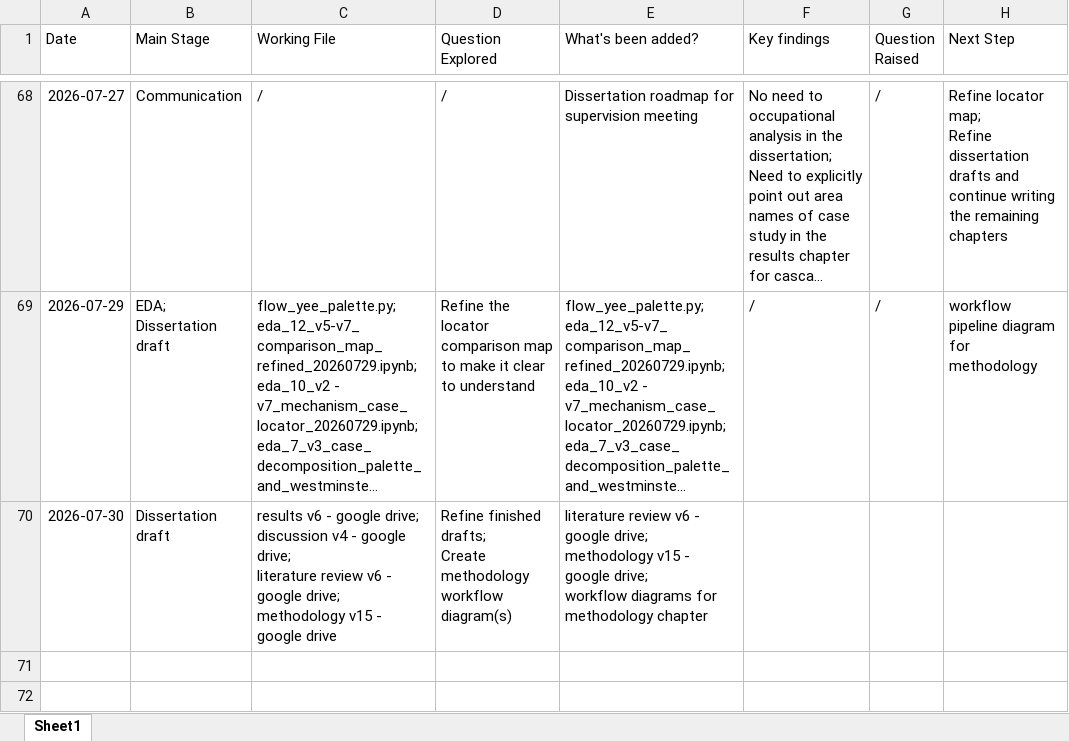
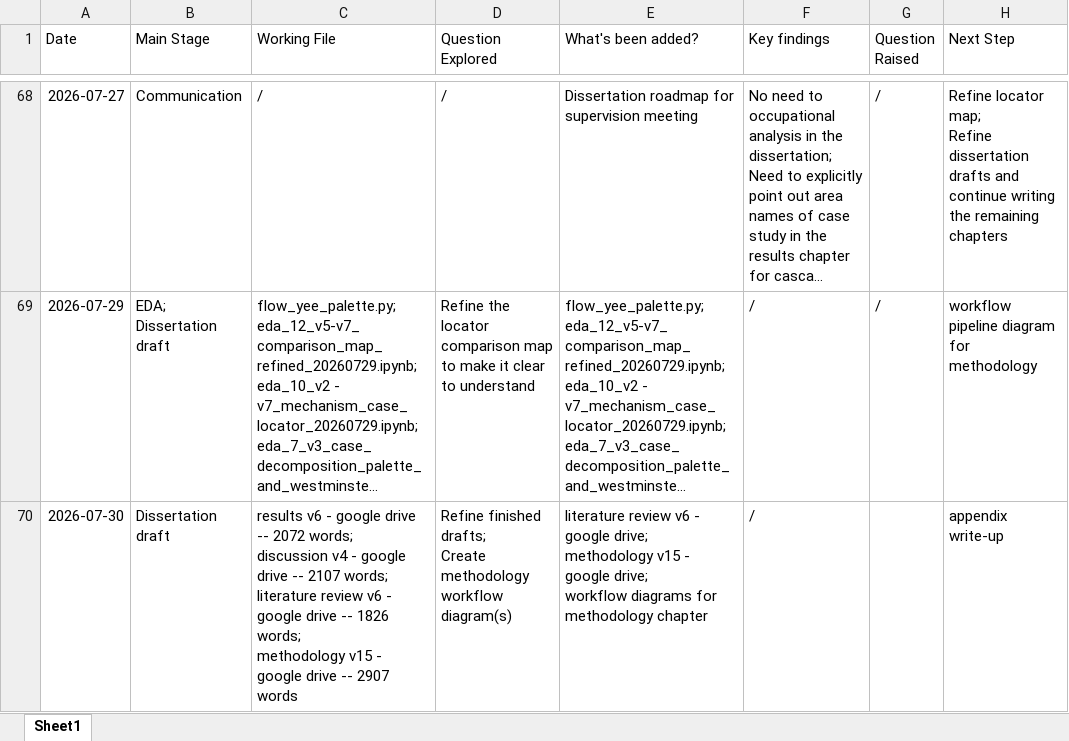
Before and after one commit to yxing82/CASA-Dissertation, an Excel workbook: research-logbook.xlsx, sheet Sheet1, drawn as a sheet; only a part is shown, gaps mark what is left out; long unchanged cells end in …; values as stored, in another font and other column widths than the file's, no borders; ↵ is a line break in a cell; the diff names each change by its address in the sheet, - before the commit and + after, or states it on an @@ line.

Commit message:
Added new verions of drafts - main changes in methodology

```diff
--- a/research-logbook.xlsx (sheet Sheet1)
+++ b/research-logbook.xlsx (sheet Sheet1)
-C70 (Working File): …- google drive; ↵ discussion v4 - google drive; ↵ literature review v6 - google drive; ↵ methodology v15 - google drive
+C70 (Working File): …- google drive -- 2072 words; ↵ discussion v4 - google drive -- 2107 words; ↵ literature review v6 - google drive -- 1826 words; ↵ methodology v15 - google drive -- 2907 words
-F70 (Key findings): (empty)
+F70 (Key findings): /
-H70 (Next Step): (empty)
+H70 (Next Step): appendix write-up
```
Also changed, not shown: 4 other files.
